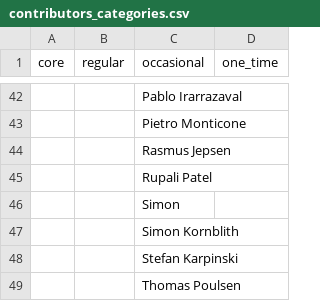
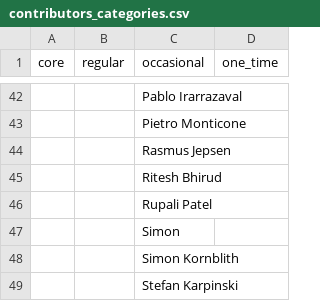
Before and after one commit to JuliaHealth/JuliaHealthAudit, a CSV file: data/results/lists/contributors_categories.csv, drawn as a sheet; only a part is shown, gaps mark what is left out; the shorter side is filled out with more unchanged rows; the diff names each change by its address in the sheet, - before the commit and + after, or states it on an @@ line.

```diff
--- a/data/results/lists/contributors_categories.csv
+++ b/data/results/lists/contributors_categories.csv
+row 45:  |  | Ritesh Bhirud
```
Also changed, not shown: data/history/monthly_tops.csv, data/history/run_summary.csv, 28 other files.
